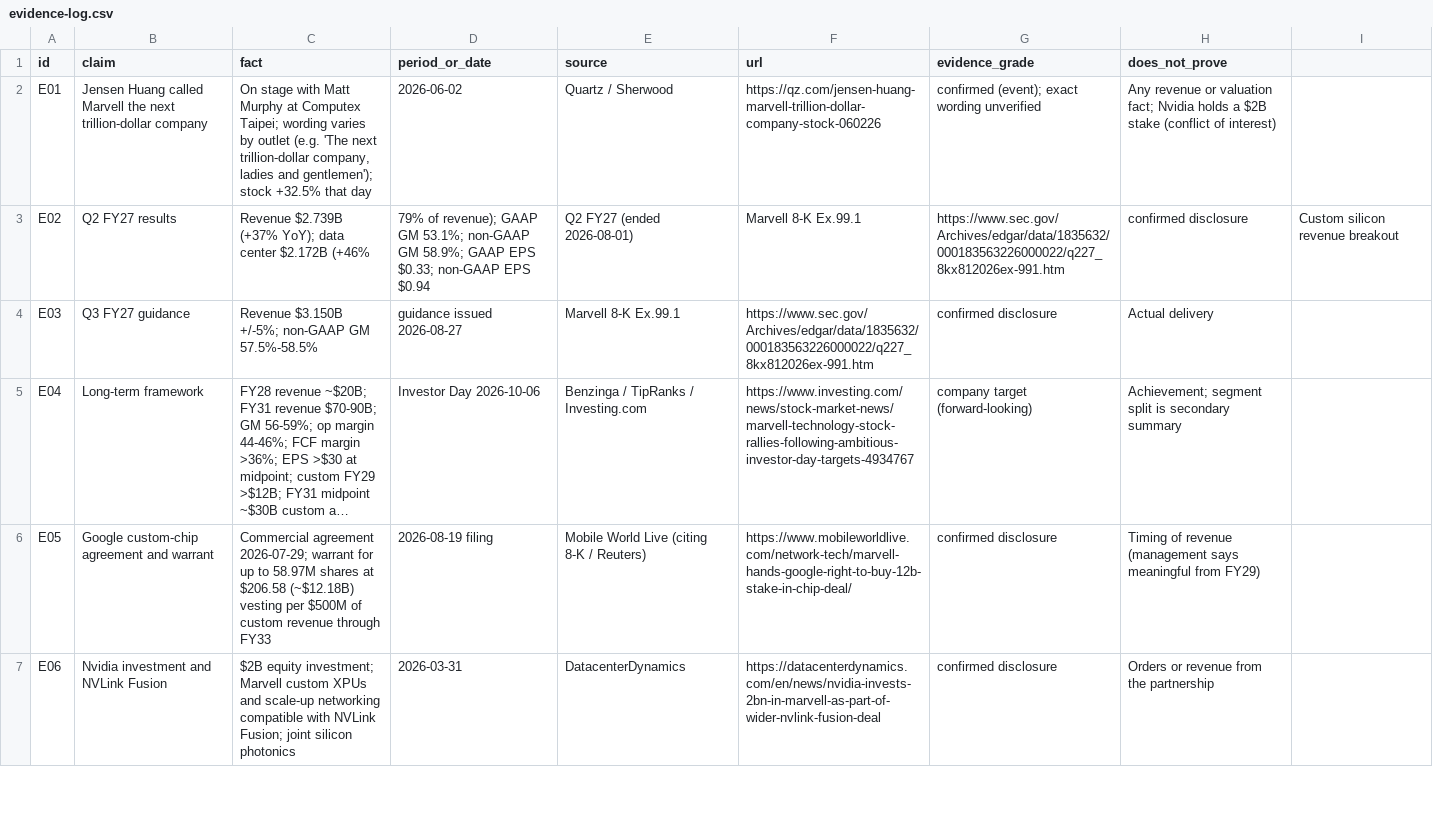
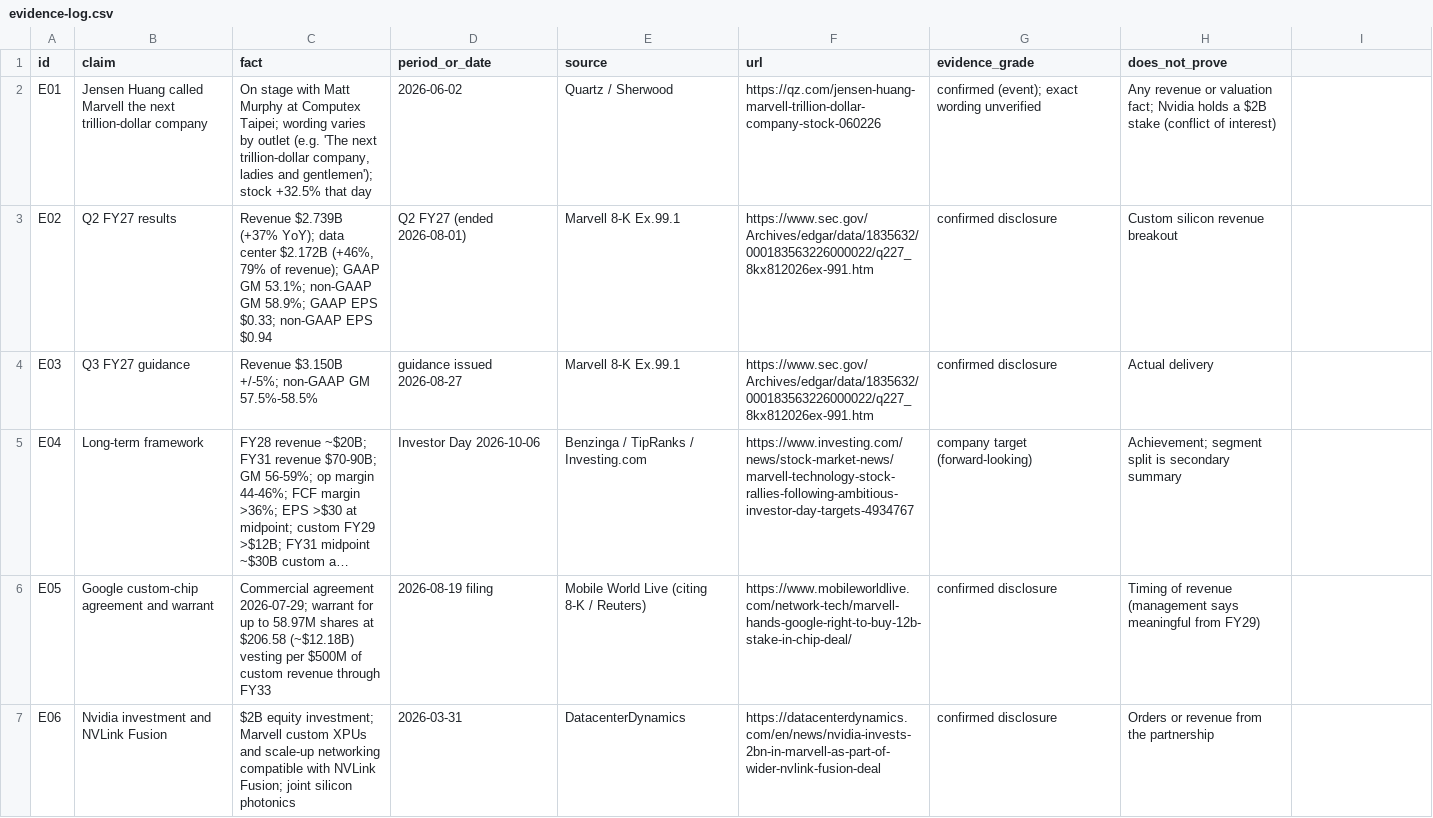
Before and after one commit to timye9527/AI-lab-for-tim, a CSV file: research/cases/2026-10-marvell-1t/evidence-log.csv, drawn as a sheet; only a part is shown; long unchanged cells end in ….

```diff
--- a/research/cases/2026-10-marvell-1t/evidence-log.csv
+++ b/research/cases/2026-10-marvell-1t/evidence-log.csv
@@ -2,3 +2,3 @@ id,claim,fact,period_or_date,source,url,evidence_grade,does_not_prove
 E01,Jensen Huang called Marvell the next trillion-dollar company,"On stage with Matt Murphy at Computex Taipei; wording varies by outlet (e.g. 'The next trillion-dollar company, ladies and gentlemen'); stock +32.5% that day",2026-06-02,Quartz / Sherwood,https://qz.com/jensen-huang-marvell-trillion-dollar-company-stock-060226,confirmed (event); exact wording unverified,Any revenue or valuation fact; Nvidia holds a $2B stake (conflict of interest)
-E02,Q2 FY27 results,Revenue $2.739B (+37% YoY); data center $2.172B (+46%, 79% of revenue); GAAP GM 53.1%; non-GAAP GM 58.9%; GAAP EPS $0.33; non-GAAP EPS $0.94,Q2 FY27 (ended 2026-08-01),Marvell 8-K Ex.99.1,https://www.sec.gov/Archives/edgar/data/1835632/000183563226000022/q227_8kx812026ex-991.htm,confirmed disclosure,Custom silicon revenue breakout
+E02,Q2 FY27 results,"Revenue $2.739B (+37% YoY); data center $2.172B (+46%, 79% of revenue); GAAP GM 53.1%; non-GAAP GM 58.9%; GAAP EPS $0.33; non-GAAP EPS $0.94",Q2 FY27 (ended 2026-08-01),Marvell 8-K Ex.99.1,https://www.sec.gov/Archives/edgar/data/1835632/000183563226000022/q227_8kx812026ex-991.htm,confirmed disclosure,Custom silicon revenue breakout
 E03,Q3 FY27 guidance,Revenue $3.150B +/-5%; non-GAAP GM 57.5%-58.5%,guidance issued 2026-08-27,Marvell 8-K Ex.99.1,https://www.sec.gov/Archives/edgar/data/1835632/000183563226000022/q227_8kx812026ex-991.htm,confirmed disclosure,Actual delivery
```
